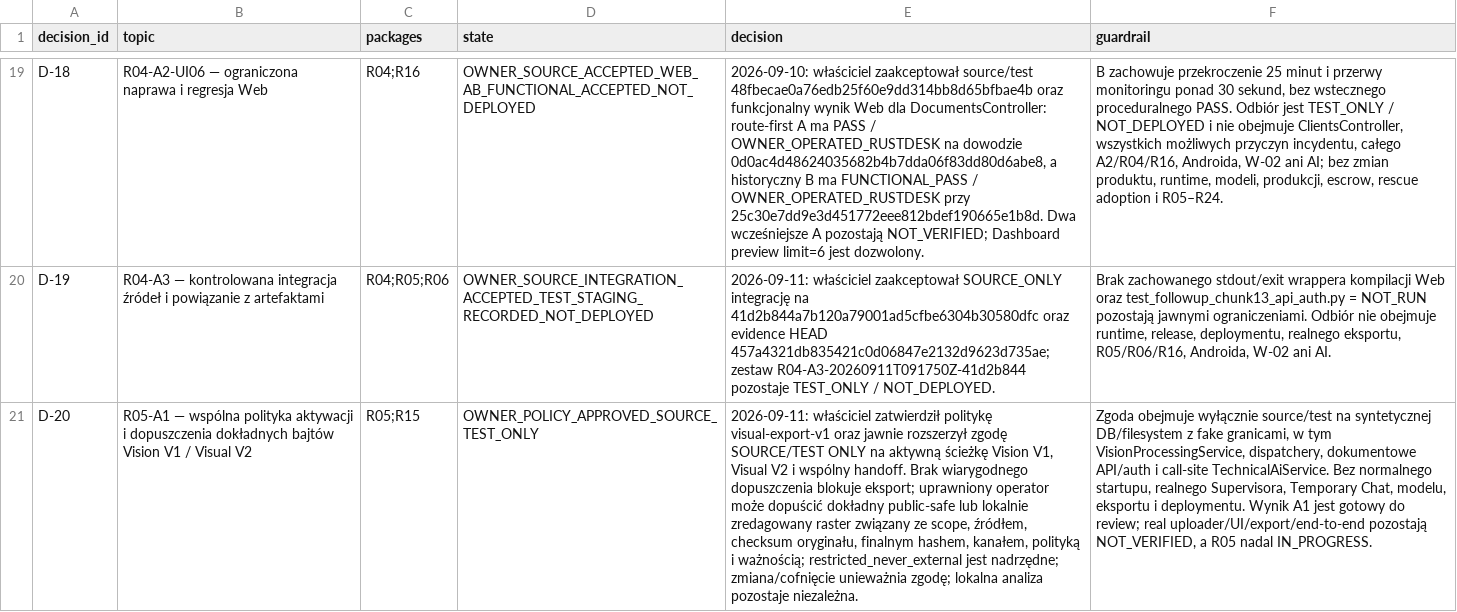
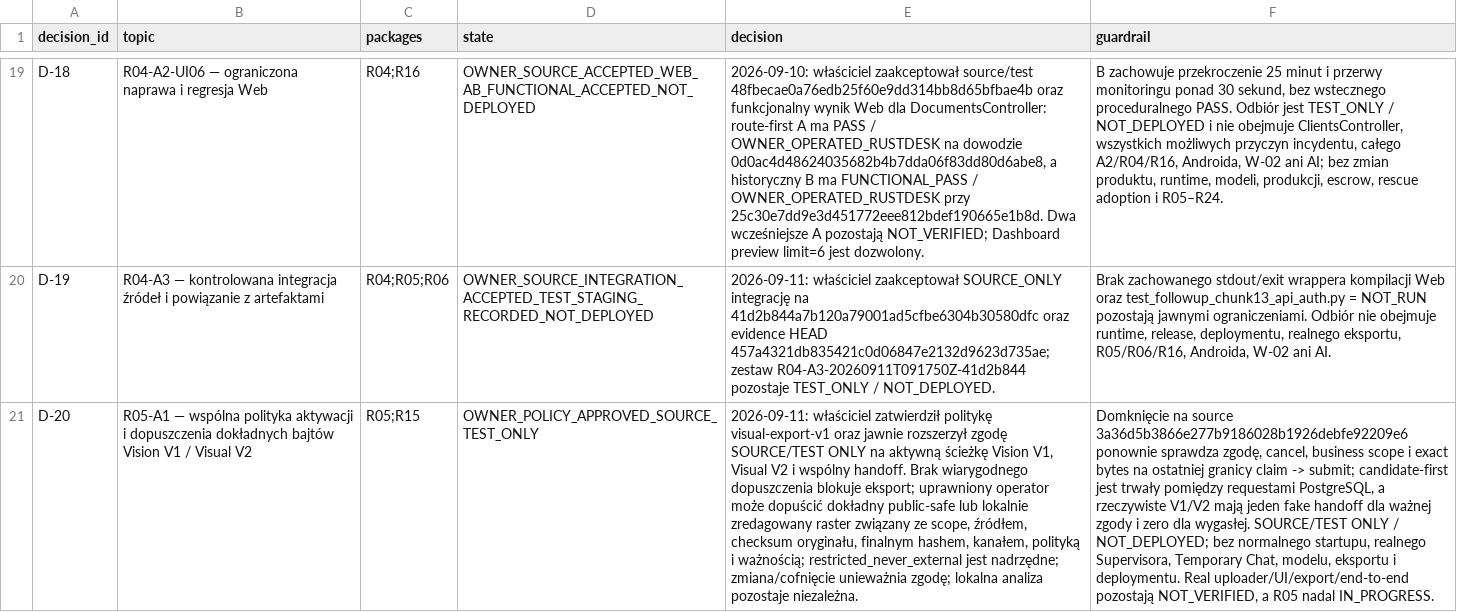
Before and after one commit to domlap94-star/ai-lab-core, a CSV file: docs/recovery/OWNER_DECISIONS.csv, drawn as a sheet; only a part is shown, gaps mark what is left out; the diff names each change by its address in the sheet, - before the commit and + after, or states it on an @@ line.

Commit message:
docs(r05): record handoff scope regression evidence

```diff
--- a/docs/recovery/OWNER_DECISIONS.csv
+++ b/docs/recovery/OWNER_DECISIONS.csv
-F21 (guardrail): Zgoda obejmuje wyłącznie source/test na syntetycznej DB/filesystem z fake granicami, w tym VisionProcessingService, dispatchery, dokumentowe API/auth i call-site TechnicalAiService. Bez normalnego startupu, realnego Supervisora, Temporary Chat, modelu, eksportu i deploymentu. Wynik A1 jest gotowy do review; real uploader/UI/export/end-to-end pozostają…
+F21 (guardrail): Domknięcie na source 3a36d5b3866e277b9186028b1926debfe92209e6 ponownie sprawdza zgodę, cancel, business scope i exact bytes na ostatniej granicy claim -> submit; candidate-first jest trwały pomiędzy requestami PostgreSQL, a rzeczywiste V1/V2 mają jeden fake handoff dla ważnej zgody i zero dla wygasłej. SOURCE/TEST ONLY / NOT_DEPLOYED; bez normalnego startupu, realnego Supervisora, Temporary Chat, modelu, eksportu i deploymentu. Real uploader/UI/export/end-to-end pozostają…
```
Also changed, not shown: docs/recovery/PACKAGE_REGISTER.csv, 4 other files.
